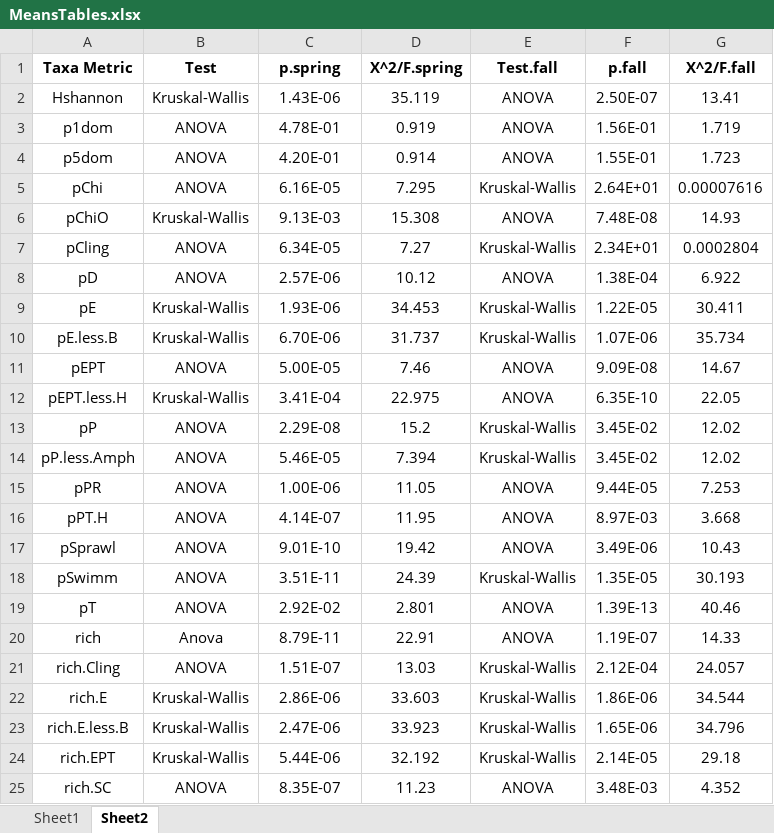
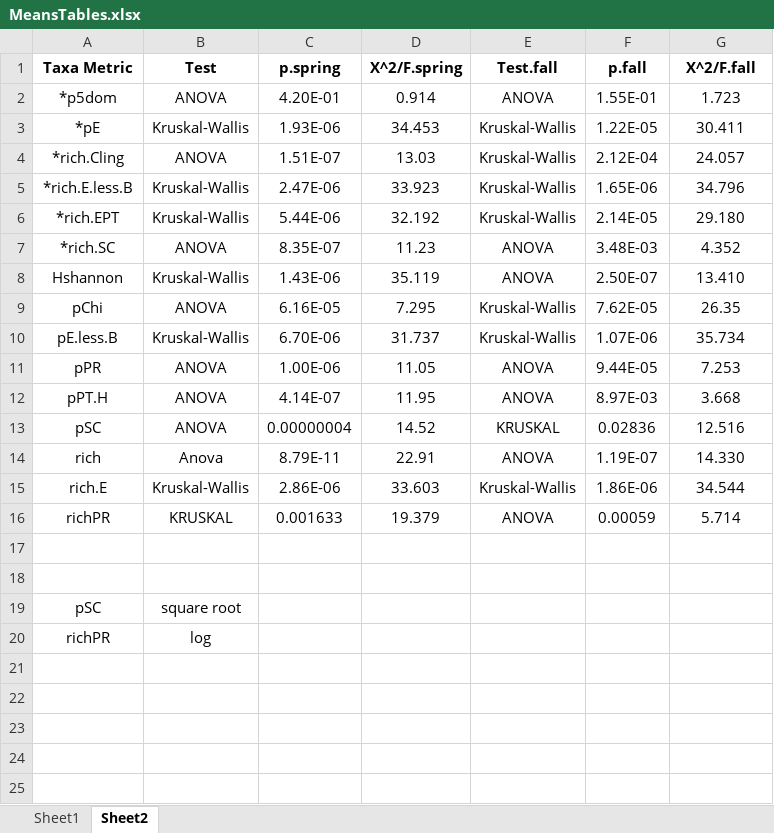
Before and after one commit to mcmillanma/Spatial-Patterns-of-Water-Quality-and-Macroinvertebrate-Communities-within-Mining-influenced-Headwat, an Excel workbook: Tables/MeansTables.xlsx, sheet Sheet2, drawn as a sheet; values as stored, in another font and other column widths than the file's, no borders; removed rows and columns are numbered as before the commit, all else as after; the diff names each change by its address in the sheet, - before the commit and + after, or states it on an @@ line.

```diff
--- a/Tables/MeansTables.xlsx (sheet Sheet2)
+++ b/Tables/MeansTables.xlsx (sheet Sheet2)
-row 2: Hshannon | Kruskal-Wallis | 1.43E-06 | 35.119 | ANOVA | 2.50E-07 | 13.41
-row 3: p1dom | ANOVA | 4.78E-01 | 0.919 | ANOVA | 1.56E-01 | 1.719
-A2 (Taxa Metric): p5dom
+A2 (Taxa Metric): *p5dom
-row 5: pChi | ANOVA | 6.16E-05 | 7.295 | Kruskal-Wallis | 2.64E+01 | 0.00007616
-row 6: pChiO | Kruskal-Wallis | 9.13E-03 | 15.308 | ANOVA | 7.48E-08 | 14.93
-row 7: pCling | ANOVA | 6.34E-05 | 7.27 | Kruskal-Wallis | 2.34E+01 | 0.0002804
-row 8: pD | ANOVA | 2.57E-06 | 10.12 | ANOVA | 1.38E-04 | 6.922
-A3 (Taxa Metric): pE
+A3 (Taxa Metric): *pE
+row 4: *rich.Cling | ANOVA | 1.51E-07 | 13.03 | Kruskal-Wallis | 2.12E-04 | 24.057
+row 5: *rich.E.less.B | Kruskal-Wallis | 2.47E-06 | 33.923 | Kruskal-Wallis | 1.65E-06 | 34.796
+row 6: *rich.EPT | Kruskal-Wallis | 5.44E-06 | 32.192 | Kruskal-Wallis | 2.14E-05 | 29.180
+row 7: *rich.SC | ANOVA | 8.35E-07 | 11.23 | ANOVA | 3.48E-03 | 4.352
+row 8: Hshannon | Kruskal-Wallis | 1.43E-06 | 35.119 | ANOVA | 2.50E-07 | 13.410
+row 9: pChi | ANOVA | 6.16E-05 | 7.295 | Kruskal-Wallis | 7.62E-05 | 26.35
-row 11: pEPT | ANOVA | 5.00E-05 | 7.46 | ANOVA | 9.09E-08 | 14.67
-row 12: pEPT.less.H | Kruskal-Wallis | 3.41E-04 | 22.975 | ANOVA | 6.35E-10 | 22.05
-row 13: pP | ANOVA | 2.29E-08 | 15.2 | Kruskal-Wallis | 3.45E-02 | 12.02
-row 14: pP.less.Amph | ANOVA | 5.46E-05 | 7.394 | Kruskal-Wallis | 3.45E-02 | 12.02
-row 17: pSprawl | ANOVA | 9.01E-10 | 19.42 | ANOVA | 3.49E-06 | 10.43
-row 18: pSwimm | ANOVA | 3.51E-11 | 24.39 | Kruskal-Wallis | 1.35E-05 | 30.193
-row 19: pT | ANOVA | 2.92E-02 | 2.801 | ANOVA | 1.39E-13 | 40.46
+row 13: pSC | ANOVA | 0.00000004 | 14.52 | KRUSKAL | 0.02836 | 12.516
-G14 (X^2/F.fall): 14.33
+G14 (X^2/F.fall): 14.330
-row 21: rich.Cling | ANOVA | 1.51E-07 | 13.03 | Kruskal-Wallis | 2.12E-04 | 24.057
-row 23: rich.E.less.B | Kruskal-Wallis | 2.47E-06 | 33.923 | Kruskal-Wallis | 1.65E-06 | 34.796
+row 16: richPR | KRUSKAL | 0.001633 | 19.379 | ANOVA | 0.00059 | 5.714
-row 17: rich.EPT | Kruskal-Wallis | 5.44E-06 | 32.192 | Kruskal-Wallis | 2.14E-05 | 29.18
+row 17: (empty)
-row 18: rich.SC | ANOVA | 8.35E-07 | 11.23 | ANOVA | 3.48E-03 | 4.352
+row 18: (empty)
+row 19: pSC | square root
+row 20: richPR | log
```
Also changed, not shown: sheet Sheet1, Tables/Metric Tables.xlsx, 7 other files.
